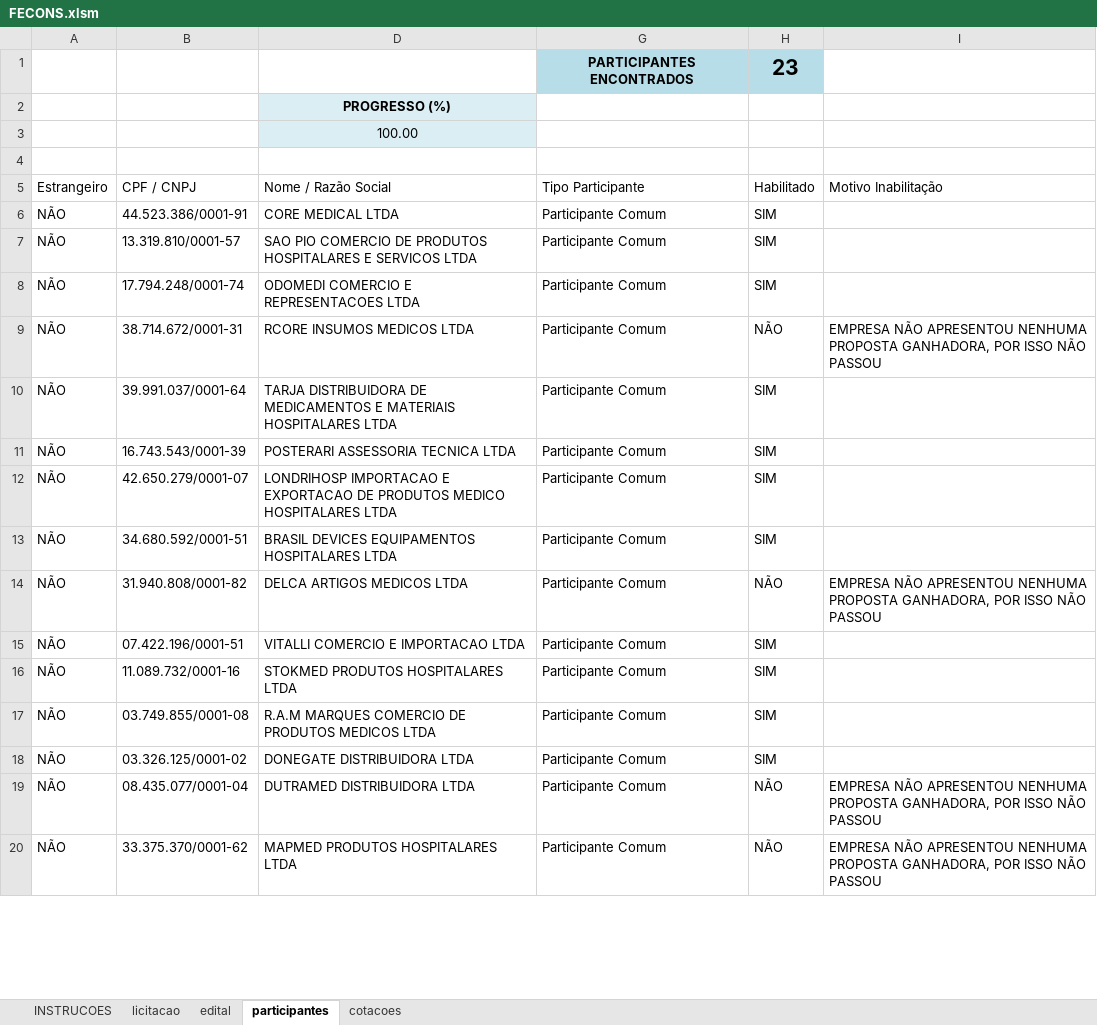
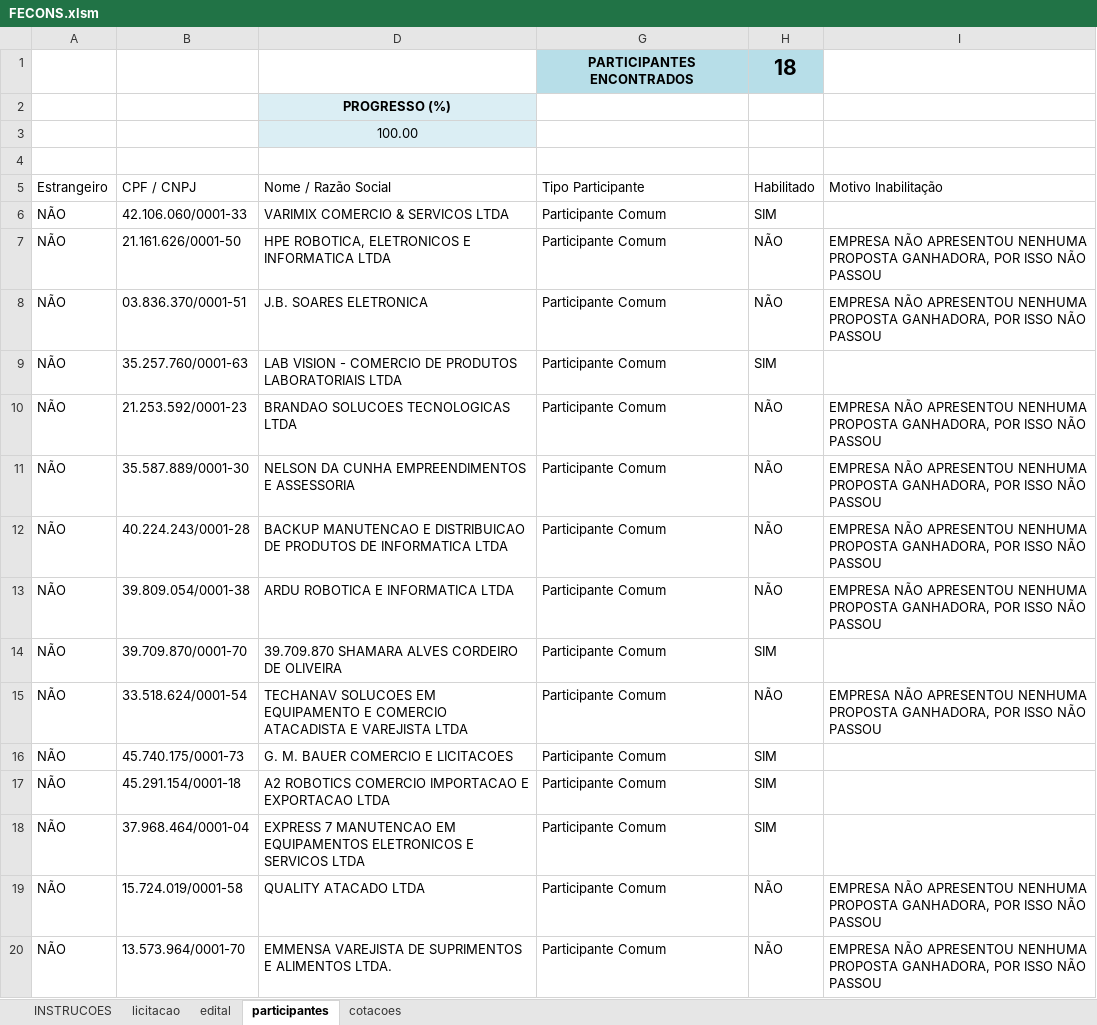
Before and after one commit to mmelodea/ExcelMacros, an Excel workbook: FECONS.xlsm, sheet participantes, drawn as a sheet; only a part is shown; values as stored, in another font and other column widths than the file's, no borders; charts and pictures not drawn; removed rows and columns are numbered as before the commit, all else as after; the diff covers the shown part only; the diff names each change by its address in the sheet, - before the commit and + after, or states it on an @@ line.

```diff
--- a/FECONS.xlsm (sheet participantes)
+++ b/FECONS.xlsm (sheet participantes)
-H1: 23
+H1: 18
-B6: 44.523.386/0001-91
+B6: 42.106.060/0001-33
-D6: CORE MEDICAL LTDA
+D6: VARIMIX COMERCIO & SERVICOS LTDA
-row 7: NÃO | 13.319.810/0001-57 | SAO PIO COMERCIO DE PRODUTOS HOSPITALARES E SERVICOS LTDA | Participante Comum | SIM
-row 8: NÃO | 17.794.248/0001-74 | ODOMEDI COMERCIO E REPRESENTACOES LTDA | Participante Comum | SIM
+row 7: NÃO | 21.161.626/0001-50 | HPE ROBOTICA, ELETRONICOS E INFORMATICA LTDA | Participante Comum | NÃO | EMPRESA NÃO APRESENTOU NENHUMA PROPOSTA GANHADORA, POR ISSO NÃO PASSOU
-B8: 38.714.672/0001-31
+B8: 03.836.370/0001-51
-D8: RCORE INSUMOS MEDICOS LTDA
+D8: J.B. SOARES ELETRONICA
-row 10: NÃO | 39.991.037/0001-64 | TARJA DISTRIBUIDORA DE MEDICAMENTOS E MATERIAIS HOSPITALARES LTDA | Participante Comum | SIM
-row 11: NÃO | 16.743.543/0001-39 | POSTERARI ASSESSORIA TECNICA LTDA | Participante Comum | SIM
-B9: 42.650.279/0001-07
+B9: 35.257.760/0001-63
-D9: LONDRIHOSP IMPORTACAO E EXPORTACAO DE PRODUTOS MEDICO HOSPITALARES LTDA
+D9: LAB VISION - COMERCIO DE PRODUTOS LABORATORIAIS LTDA
+row 10: NÃO | 21.253.592/0001-23 | BRANDAO SOLUCOES TECNOLOGICAS LTDA | Participante Comum | NÃO | EMPRESA NÃO APRESENTOU NENHUMA PROPOSTA GANHADORA, POR ISSO NÃO PASSOU
+row 11: NÃO | 35.587.889/0001-30 | NELSON DA CUNHA EMPREENDIMENTOS E ASSESSORIA | Participante Comum | NÃO | EMPRESA NÃO APRESENTOU NENHUMA PROPOSTA GANHADORA, POR ISSO NÃO PASSOU
+row 12: NÃO | 40.224.243/0001-28 | BACKUP MANUTENCAO E DISTRIBUICAO DE PRODUTOS DE INFORMATICA LTDA | Participante Comum | NÃO | EMPRESA NÃO APRESENTOU NENHUMA PROPOSTA GANHADORA, POR ISSO NÃO PASSOU
+row 13: NÃO | 39.809.054/0001-38 | ARDU ROBOTICA E INFORMATICA LTDA | Participante Comum | NÃO | EMPRESA NÃO APRESENTOU NENHUMA PROPOSTA GANHADORA, POR ISSO NÃO PASSOU
-B14: 34.680.592/0001-51
+B14: 39.709.870/0001-70
-D14: BRASIL DEVICES EQUIPAMENTOS HOSPITALARES LTDA
+D14: 39.709.870 SHAMARA ALVES CORDEIRO DE OLIVEIRA
-B15: 31.940.808/0001-82
+B15: 33.518.624/0001-54
-D15: DELCA ARTIGOS MEDICOS LTDA
+D15: TECHANAV SOLUCOES EM EQUIPAMENTO E COMERCIO ATACADISTA E VAREJISTA LTDA
-B16: 07.422.196/0001-51
+B16: 45.740.175/0001-73
-D16: VITALLI COMERCIO E IMPORTACAO LTDA
+D16: G. M. BAUER COMERCIO E LICITACOES
-B17: 11.089.732/0001-16
+B17: 45.291.154/0001-18
-D17: STOKMED PRODUTOS HOSPITALARES LTDA
+D17: A2 ROBOTICS COMERCIO IMPORTACAO E EXPORTACAO LTDA
-B18: 03.749.855/0001-08
+B18: 37.968.464/0001-04
-D18: R.A.M MARQUES COMERCIO DE PRODUTOS MEDICOS LTDA
+D18: EXPRESS 7 MANUTENCAO EM EQUIPAMENTOS ELETRONICOS E SERVICOS LTDA
-row 18: NÃO | 03.326.125/0001-02 | DONEGATE DISTRIBUIDORA LTDA | Participante Comum | SIM
-B19: 08.435.077/0001-04
+B19: 15.724.019/0001-58
-D19: DUTRAMED DISTRIBUIDORA LTDA
+D19: QUALITY ATACADO LTDA
-B20: 33.375.370/0001-62
+B20: 13.573.964/0001-70
-D20: MAPMED PRODUTOS HOSPITALARES LTDA
+D20: EMMENSA VAREJISTA DE SUPRIMENTOS E ALIMENTOS LTDA.
```
Also changed, not shown: 5 removed rows and 6 edited cells elsewhere in this sheet, sheet licitacao, sheet cotacoes, sheet edital, charts or pictures.
